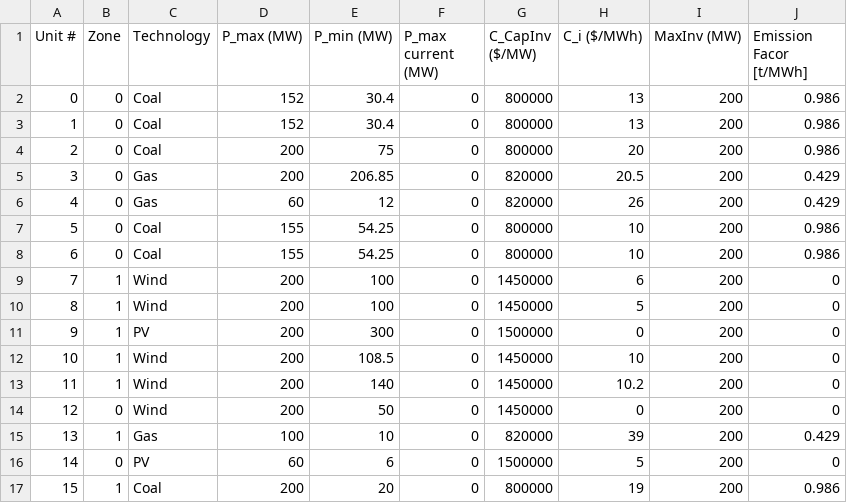
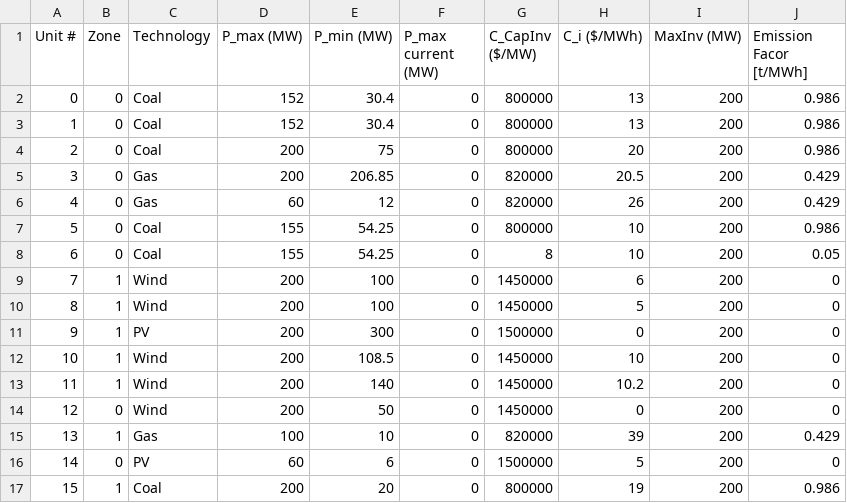
Before and after one commit to bioapfelsaft123/Opti, a CSV file: Data/ModelData/Generators_AssetData_New.csv, drawn as a sheet.

```diff
--- a/Data/ModelData/Generators_AssetData_New.csv
+++ b/Data/ModelData/Generators_AssetData_New.csv
@@ -7,3 +7,3 @@
 5,0,Coal,155,54.25,0,800000,10,200,0.986
-6,0,Coal,155,54.25,0,800000,10,200,0.986
+6,0,Coal,155,54.25,0,8,10,200,0.05
 7,1,Wind,200,100,0,1450000,6,200,0
```
Also changed, not shown: 1 other file.
